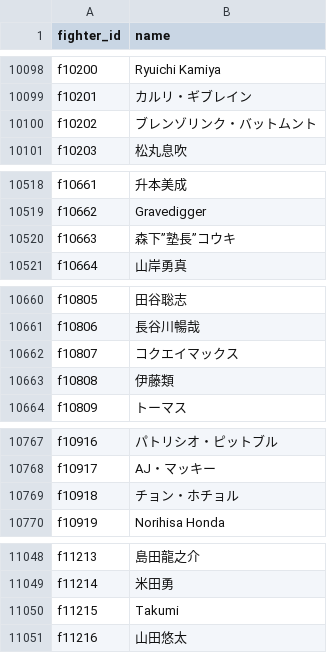
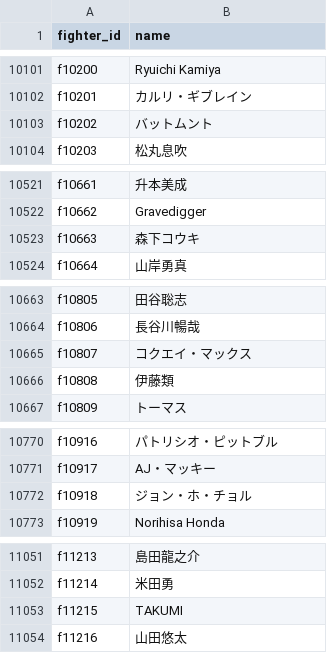
Before and after one commit to japan-mma-record/japan-mma-record.github.io, a TSV file: data/core/fighters.tsv, drawn as a sheet; only a part is shown, gaps mark what is left out; the diff covers the shown part only.

```diff
--- a/data/core/fighters.tsv
+++ b/data/core/fighters.tsv
@@ -10099,3 +10102,3 @@ f10200	Ryuichi Kamiya
 f10201	カルリ・ギブレイン
-f10202	ブレンゾリンク・バットムント
+f10202	バットムント
 f10203	松丸息吹
@@ -10519,3 +10522,3 @@ f10661	升本美成
 f10662	Gravedigger
-f10663	森下”塾長”コウキ
+f10663	森下コウキ
 f10664	山岸勇真
@@ -10661,3 +10664,3 @@ f10805	田谷聡志
 f10806	長谷川暢哉
-f10807	コクエイマックス
+f10807	コクエイ・マックス
 f10808	伊藤類
@@ -10768,3 +10771,3 @@ f10916	パトリシオ・ピットブル
 f10917	AJ・マッキー
-f10918	チョン・ホチョル
+f10918	ジョン・ホ・チョル
 f10919	Norihisa Honda
@@ -11049,3 +11052,3 @@ f11213	島田龍之介
 f11214	米田勇
-f11215	Takumi
+f11215	TAKUMI
 f11216	山田悠太
```
Also changed, not shown: 3 added rows and 8 edited cells elsewhere in this file, 4 other files.
